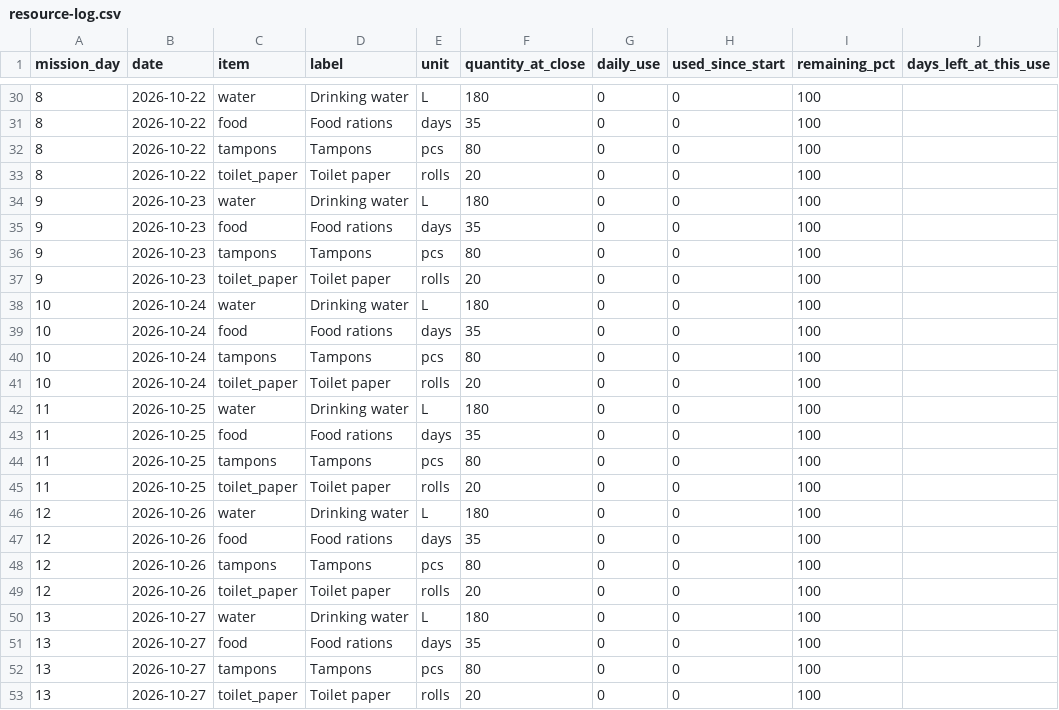
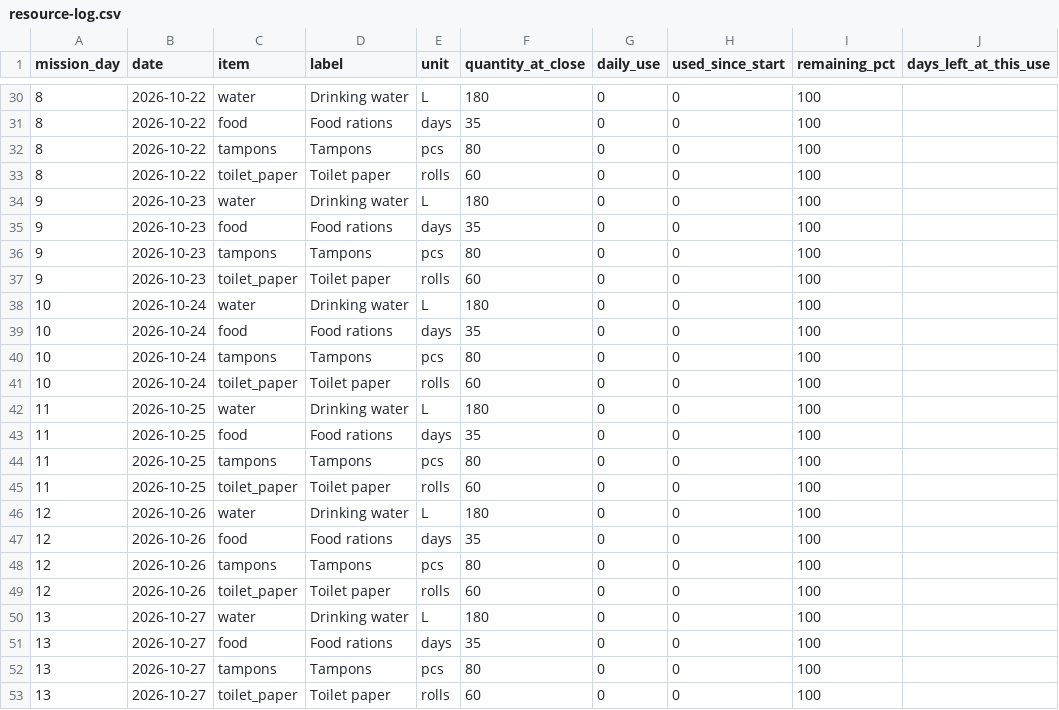
Before and after one commit to Yaffa16/MarsHabitat, a CSV file: content/resource-log.csv, drawn as a sheet; only a part is shown, gaps mark what is left out; the diff covers the shown part only; the diff names each change by its address in the sheet, - before the commit and + after, or states it on an @@ line.

```diff
--- a/content/resource-log.csv
+++ b/content/resource-log.csv
-F33 (quantity_at_close): 20
+F33 (quantity_at_close): 60
-F37 (quantity_at_close): 20
+F37 (quantity_at_close): 60
-F41 (quantity_at_close): 20
+F41 (quantity_at_close): 60
-F45 (quantity_at_close): 20
+F45 (quantity_at_close): 60
-F49 (quantity_at_close): 20
+F49 (quantity_at_close): 60
-F53 (quantity_at_close): 20
+F53 (quantity_at_close): 60
```
Also changed, not shown: 7 edited cells elsewhere in this file, 25 other files.
